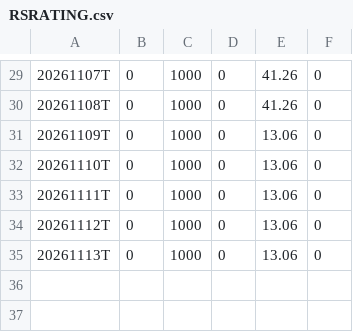
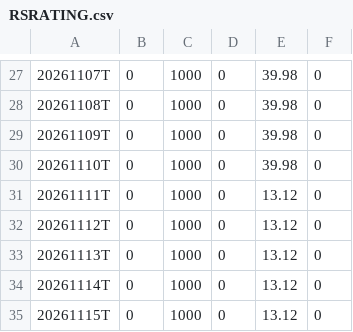
Before and after one commit to wongjayme/dashboard-data, a CSV file: rs/output/RSRATING.csv, drawn as a sheet; only a part is shown, gaps mark what is left out; the diff covers the shown part only.

```diff
--- a/rs/output/RSRATING.csv
+++ b/rs/output/RSRATING.csv
@@ -29,7 +27,9 @@
-20261107T,0,1000,0,41.26,0
-20261108T,0,1000,0,41.26,0
-20261109T,0,1000,0,13.06,0
-20261110T,0,1000,0,13.06,0
-20261111T,0,1000,0,13.06,0
-20261112T,0,1000,0,13.06,0
-20261113T,0,1000,0,13.06,0
+20261107T,0,1000,0,39.98,0
+20261108T,0,1000,0,39.98,0
+20261109T,0,1000,0,39.98,0
+20261110T,0,1000,0,39.98,0
+20261111T,0,1000,0,13.12,0
+20261112T,0,1000,0,13.12,0
+20261113T,0,1000,0,13.12,0
+20261114T,0,1000,0,13.12,0
+20261115T,0,1000,0,13.12,0
```
Also changed, not shown: 2 removed rows and 26 edited cells elsewhere in this file, rs/output/rs_industries.csv, rs/output/rs_stocks.csv, 3 other files.
